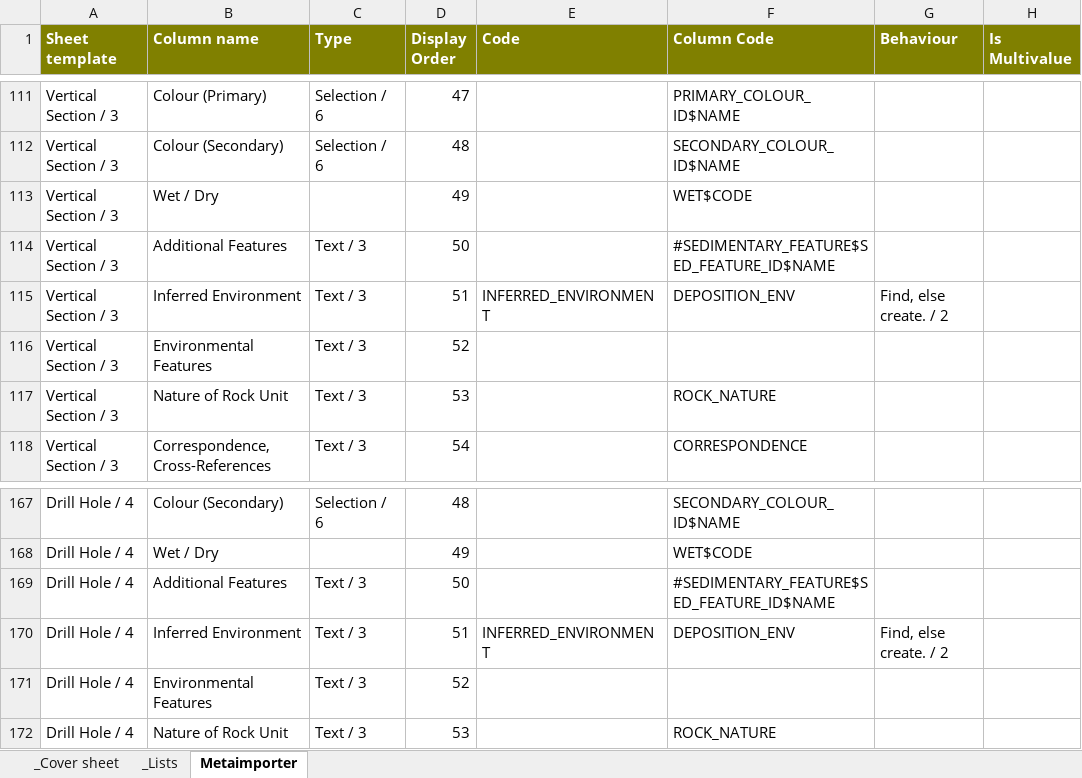
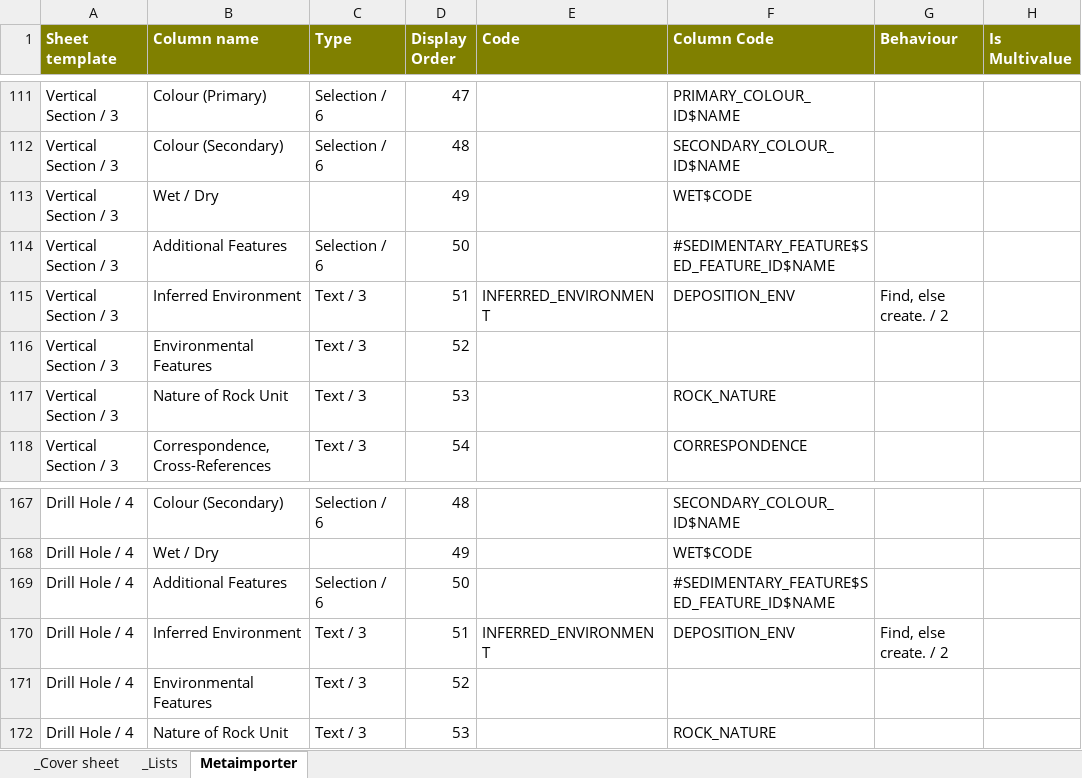
Before and after one commit to taurus2819/FRED, an Excel workbook: doc/importer/MG_IMPORT_SPREADSHEET_TYPE.xlsx, sheet Metaimporter, drawn as a sheet; only a part is shown, gaps mark what is left out; values as stored, in another font and other column widths than the file's, no borders; the diff covers the shown part only; the diff names each change by its address in the sheet, - before the commit and + after, or states it on an @@ line.

```diff
--- a/doc/importer/MG_IMPORT_SPREADSHEET_TYPE.xlsx (sheet Metaimporter)
+++ b/doc/importer/MG_IMPORT_SPREADSHEET_TYPE.xlsx (sheet Metaimporter)
-C114 (Type): Text / 3
+C114 (Type): Selection / 6
-C169 (Type): Text / 3
+C169 (Type): Selection / 6
```
Also changed, not shown: 8 edited cells elsewhere in this sheet, 3 other files.
